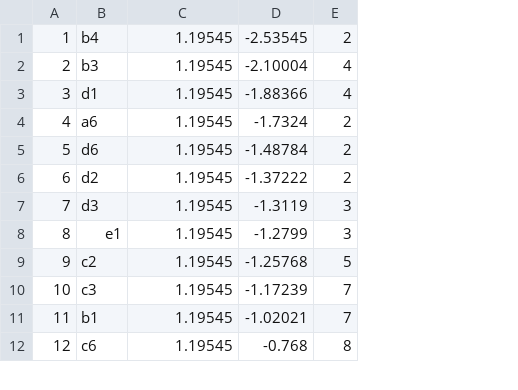
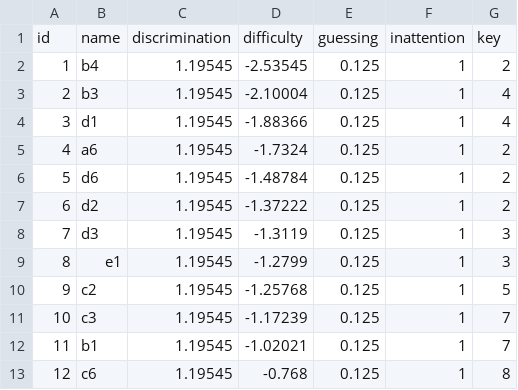
Before and after one commit to ViolaLongGold/MIQ, a CSV file: data_raw/MIQ_item_bank.csv, drawn as a sheet; only a part is shown; addresses are those after the commit; the diff names each change by its address in the sheet, - before the commit and + after, or states it on an @@ line.

Commit message:
add item_bank data (csv, RDS, rda)

```diff
--- a/data_raw/MIQ_item_bank.csv
+++ b/data_raw/MIQ_item_bank.csv
+column E, rows 2-13: all 0.125
+column F, rows 2-13: all 1
+row 1: id | name | discrimination | difficulty | guessing | inattention | key
```
Also changed, not shown: 2 other files.
